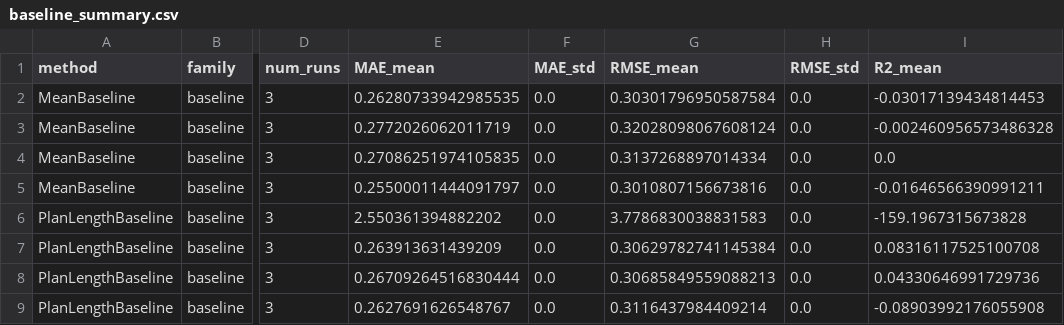
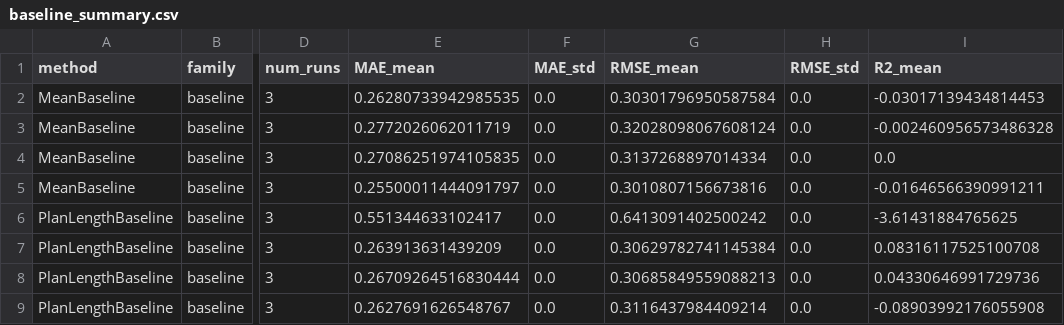
Before and after one commit to BernardoDenkvitts/planfm-correctness, a CSV file: results/analysis/baseline_summary.csv, drawn as a sheet; only a part is shown, gaps mark what is left out; the diff names each change by its address in the sheet, - before the commit and + after, or states it on an @@ line.

```diff
--- a/results/analysis/baseline_summary.csv
+++ b/results/analysis/baseline_summary.csv
-E6 (MAE_mean): 2.550361394882202
+E6 (MAE_mean): 0.551344633102417
-G6 (RMSE_mean): 3.7786830038831583
+G6 (RMSE_mean): 0.6413091402500242
-I6 (R2_mean): -159.1967315673828
+I6 (R2_mean): -3.61431884765625
```
Also changed, not shown: results/analysis/baseline_metrics.csv, results/analysis/story_metrics.csv, 29 other files.
